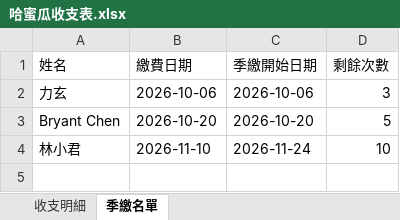
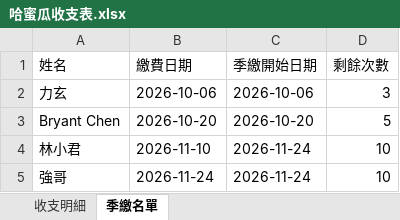
Before and after one commit to PastaRakko/melon-finance2, an Excel workbook: 哈蜜瓜收支表.xlsx, sheet 季繳名單, drawn as a sheet; values as stored, in another font and other column widths than the file's, no borders; the diff names each change by its address in the sheet, - before the commit and + after, or states it on an @@ line.

```diff
--- a/哈蜜瓜收支表.xlsx (sheet 季繳名單)
+++ b/哈蜜瓜收支表.xlsx (sheet 季繳名單)
+row 5: 強哥 | 2026-11-24 | 2026-11-24 | 10
```
Also changed, not shown: sheet 收支明細.
